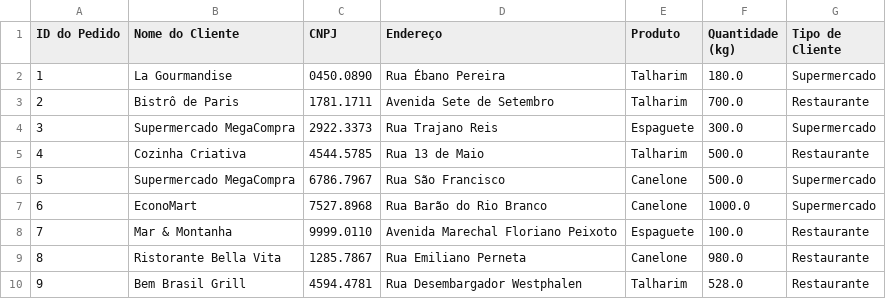
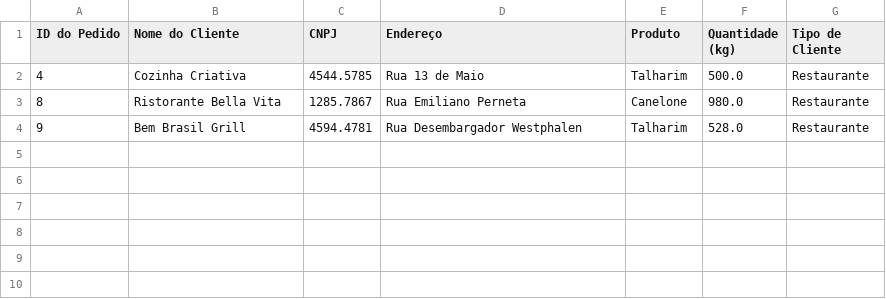
Before and after one commit to waifuisalie/BallsSpaguetti, a CSV file: CanceledOrdersWeek2.csv, drawn as a sheet; the diff names each change by its address in the sheet, - before the commit and + after, or states it on an @@ line.

```diff
--- a/CanceledOrdersWeek2.csv
+++ b/CanceledOrdersWeek2.csv
-row 2: 1 | La Gourmandise | 0450.0890 | Rua Ébano Pereira | Talharim | 180.0 | Supermercado
-row 3: 2 | Bistrô de Paris | 1781.1711 | Avenida Sete de Setembro | Talharim | 700.0 | Restaurante
-row 4: 3 | Supermercado MegaCompra | 2922.3373 | Rua Trajano Reis | Espaguete | 300.0 | Supermercado
-row 6: 5 | Supermercado MegaCompra | 6786.7967 | Rua São Francisco | Canelone | 500.0 | Supermercado
-row 7: 6 | EconoMart | 7527.8968 | Rua Barão do Rio Branco | Canelone | 1000.0 | Supermercado
-row 8: 7 | Mar & Montanha | 9999.0110 | Avenida Marechal Floriano Peixoto | Espaguete | 100.0 | Restaurante
```
Also changed, not shown: CanceledOrdersWeek1.csv, CanceledOrdersWeek3.csv, 12 other files.
